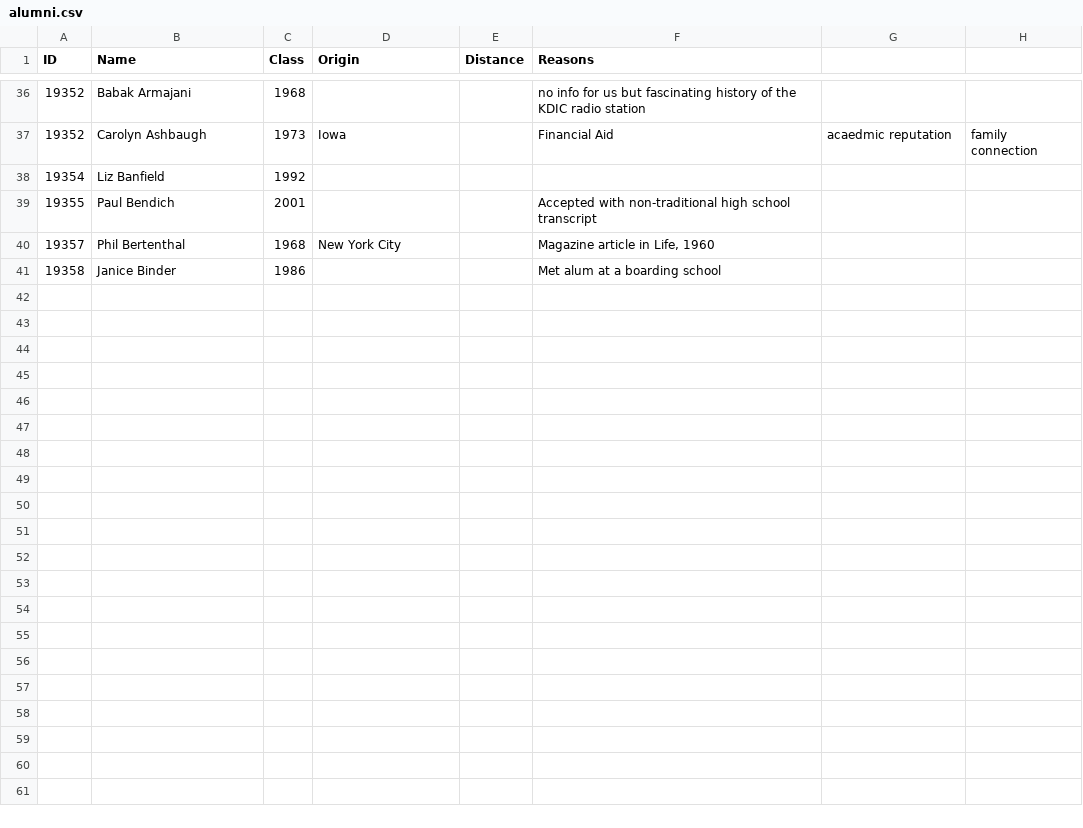
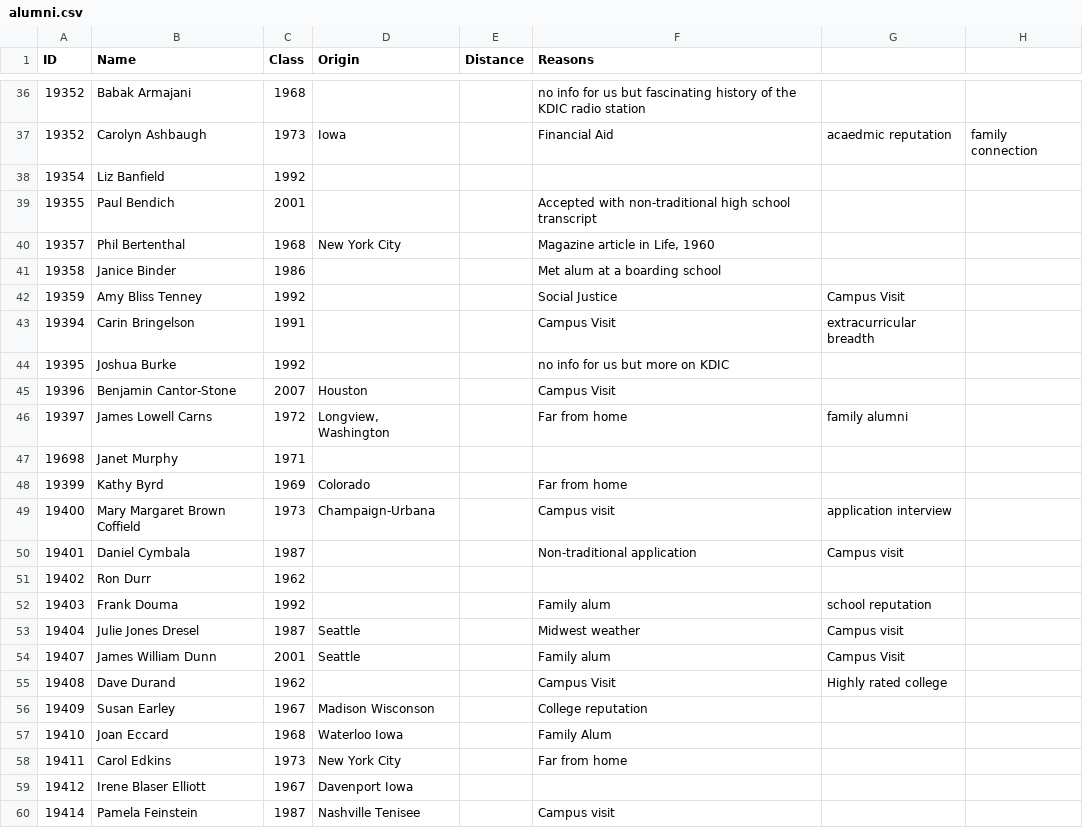
Before and after one commit to philipkiely/why_grinnell_historical, a CSV file: alumni.csv, drawn as a sheet; only a part is shown, gaps mark what is left out; the diff covers the shown part only.

Commit message:
74 entries through 19429

```diff
--- a/alumni.csv
+++ b/alumni.csv
@@ -41 +41,20 @@
 19358,Janice Binder,1986,,,Met alum at a boarding school,,
+19359,Amy Bliss Tenney,1992,,,Social Justice,Campus Visit,
+19394,Carin Bringelson,1991,,,Campus Visit,extracurricular breadth,
+19395,Joshua Burke,1992,,,no info for us but more on KDIC,,
+19396,Benjamin Cantor-Stone,2007,Houston,,Campus Visit,,
+19397,James Lowell Carns,1972,"Longview, Washington",,Far from home,family alumni,
+19698,Janet Murphy,1971,,,,,
+19399,Kathy Byrd,1969,Colorado,,Far from home,,
+19400,Mary Margaret Brown Coffield,1973,Champaign-Urbana,,Campus visit,application interview,
+19401,Daniel Cymbala,1987,,,Non-traditional application,Campus visit,
+19402,Ron Durr,1962,,,,,
+19403,Frank Douma,1992,,,Family alum,school reputation,
+19404,Julie Jones Dresel,1987,Seattle,,Midwest weather,Campus visit,
+19407,James William Dunn,2001,Seattle,,Family alum,Campus Visit,
+19408,Dave Durand,1962,,,Campus Visit,Highly rated college,
+19409,Susan Earley,1967,Madison Wisconson,,College reputation,,
+19410,Joan Eccard,1968,Waterloo Iowa,,Family Alum,,
+19411,Carol Edkins,1973,New York City,,Far from home,,
+19412,Irene Blaser Elliott,1967,Davenport Iowa,,,,
+19414,Pamela Feinstein,1987,Nashville Tenisee,,Campus visit,,
```
Also changed, not shown: 14 added rows elsewhere in this file.
